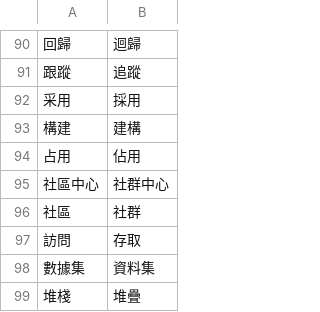
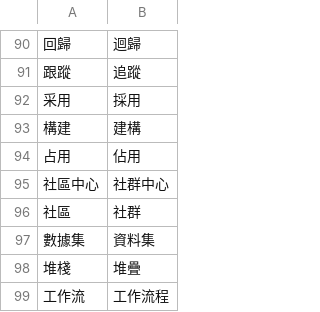
Before and after one commit to bohachu/taiwan_language, a CSV file: taiwan_style.csv, drawn as a sheet; only a part is shown, gaps mark what is left out; the shorter side is filled out with more unchanged rows; the diff names each change by its address in the sheet, - before the commit and + after, or states it on an @@ line.

Commit message:
Update taiwan_style.csv

```diff
--- a/taiwan_style.csv
+++ b/taiwan_style.csv
-row 97: 訪問 | 存取
```
